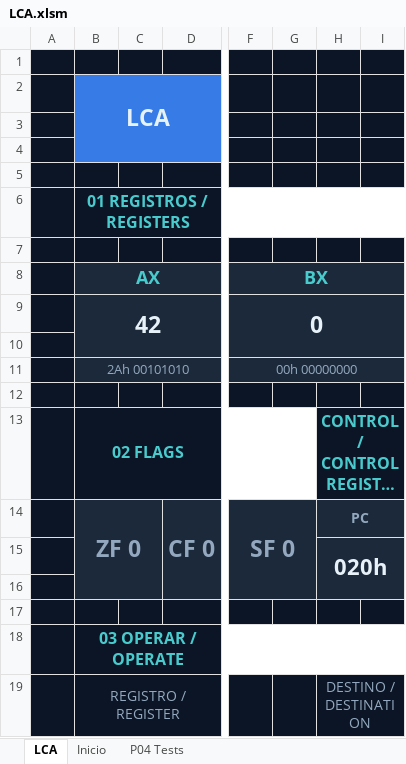
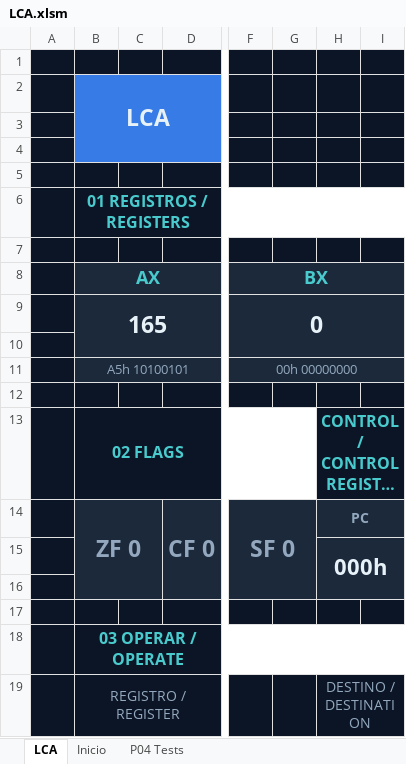
Before and after one commit to Kevin07k/lca-simulador-arquitectura, an Excel workbook: workbook/LCA.xlsm, sheet LCA, drawn as a sheet; only a part is shown, gaps mark what is left out; long unchanged cells end in …; values as stored, in another font and other column widths than the file's, no borders; charts and pictures not drawn; the diff covers the shown part only; the diff names each change by its address in the sheet, - before the commit and + after, or states it on an @@ line.

```diff
--- a/workbook/LCA.xlsm (sheet LCA)
+++ b/workbook/LCA.xlsm (sheet LCA)
-B9 (LCA): 42
+B9 (LCA): 165
-B11 (LCA): 2Ah 00101010
+B11 (LCA): A5h 10100101
-H15: 020h
+H15: 000h
```
Also changed, not shown: 40 added rows elsewhere in this sheet, charts or pictures, 2 other files.
